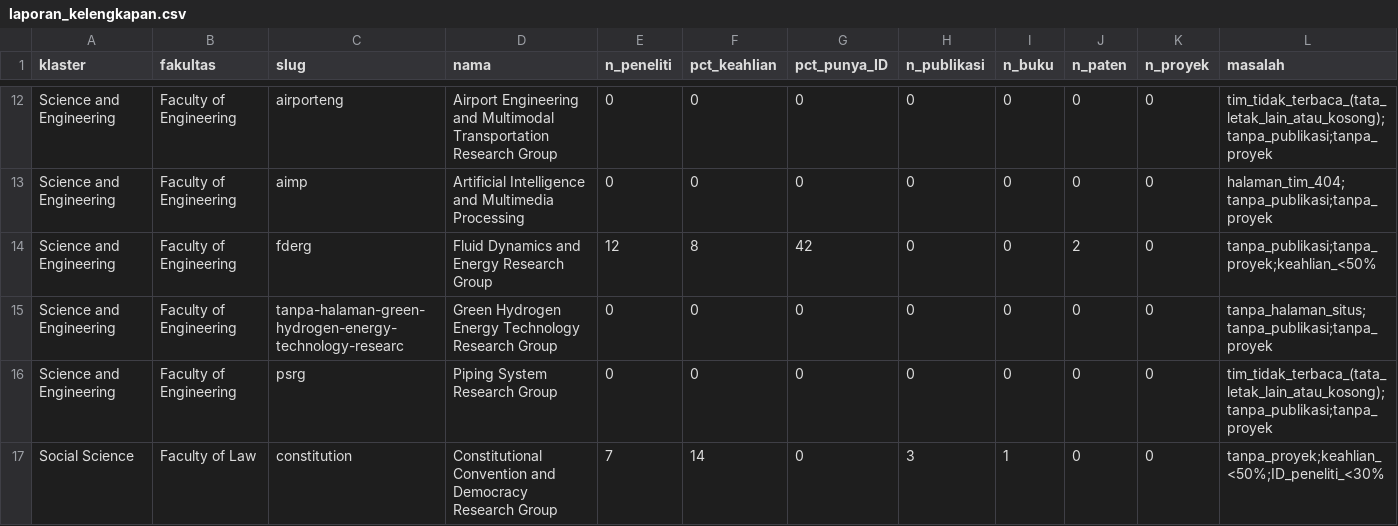
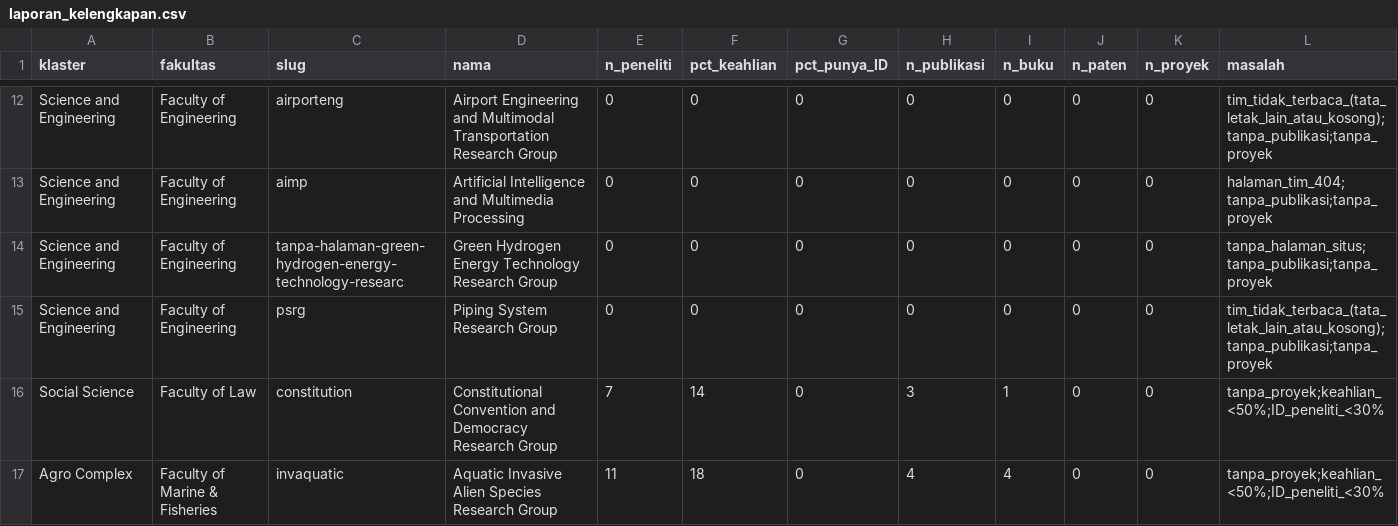
Before and after one commit to andiimam-arun/claude_andiimam, a CSV file: data/trg/laporan_kelengkapan.csv, drawn as a sheet; only a part is shown, gaps mark what is left out; the shorter side is filled out with more unchanged rows; the diff covers the shown part only.

```diff
--- a/data/trg/laporan_kelengkapan.csv
+++ b/data/trg/laporan_kelengkapan.csv
@@ -13,3 +13,2 @@ Science and Engineering,Faculty of Engineering,airporteng,Airport Engineering an
 Science and Engineering,Faculty of Engineering,aimp,Artificial Intelligence and Multimedia Processing,0,0,0,0,0,0,0,halaman_tim_404;tanpa_publikasi;tanpa_proyek
-Science and Engineering,Faculty of Engineering,fderg,Fluid Dynamics and Energy Research Group,12,8,42,0,0,2,0,tanpa_publikasi;tanpa_proyek;keahlian_<50%
 Science and Engineering,Faculty of Engineering,tanpa-halaman-green-hydrogen-energy-technology-researc,Green Hydrogen Energy Technology Research Group,0,0,0,0,0,0,0,tanpa_halaman_situs;tanpa_publikasi;tanpa_proyek
```
Also changed, not shown: 4 added rows, 3 removed rows and 6 edited cells elsewhere in this file, data/trg/trg.csv, data/trg/trg_kata_kunci.csv, 17 other files.
